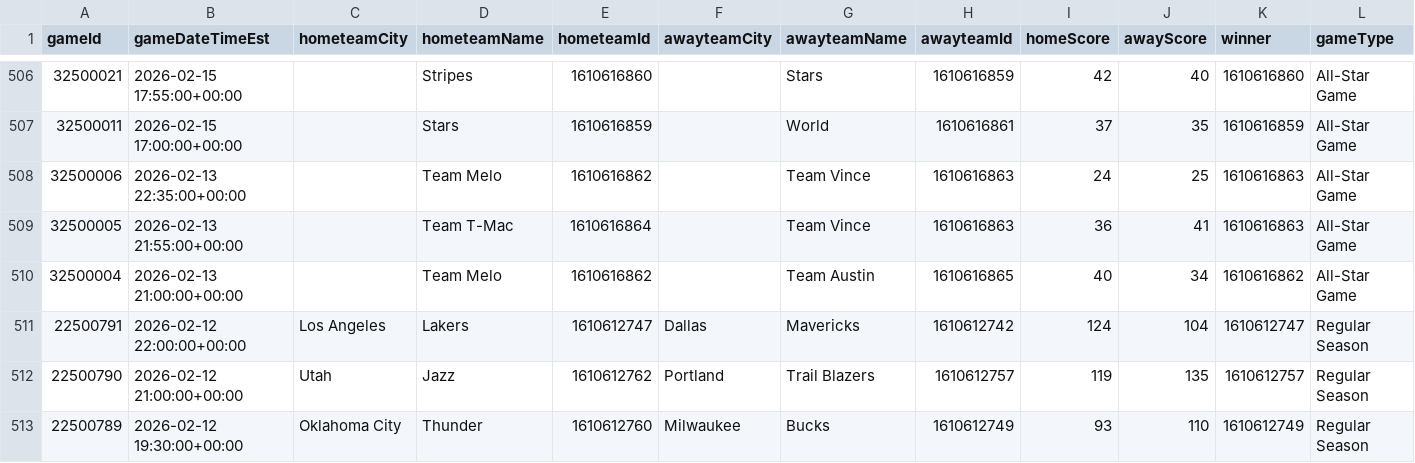
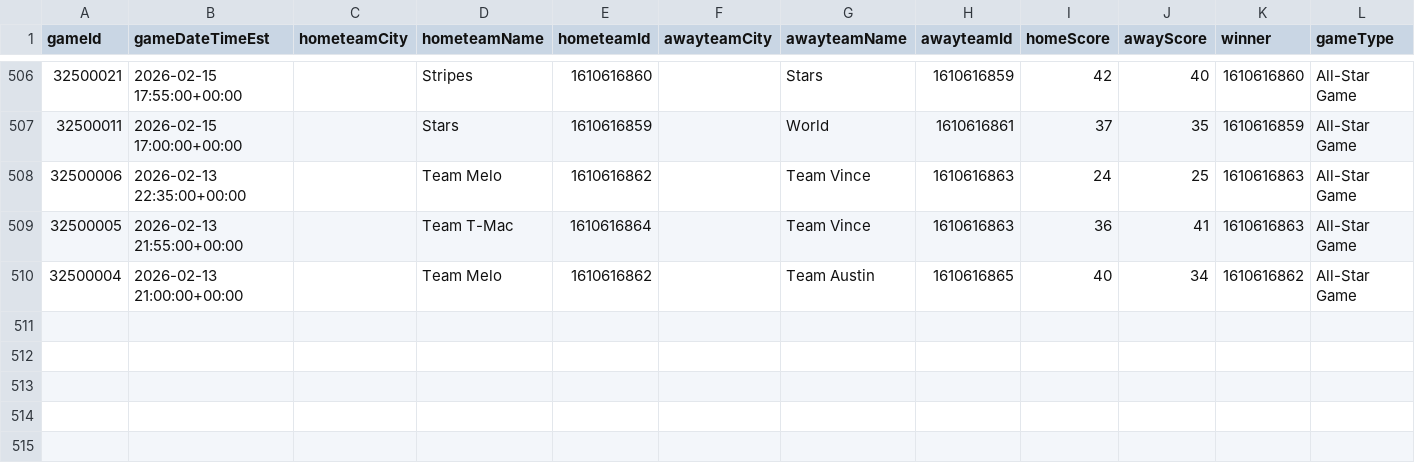
Before and after one commit to mina-p1/Open-Bet, a CSV file: backend/data/box_scores/Games.csv, drawn as a sheet; only a part is shown, gaps mark what is left out; rows hold the shown columns only; the diff names each change by its address in the sheet, - before the commit and + after, or states it on an @@ line.

```diff
--- a/backend/data/box_scores/Games.csv
+++ b/backend/data/box_scores/Games.csv
-row 511: 22500791 | 2026-02-12 22:00:00+00:00 | Los Angeles | Lakers | 1610612747 | Dallas | Mavericks | 1610612742 | 124 | 104 | 1610612747 | Regular Season
-row 512: 22500790 | 2026-02-12 21:00:00+00:00 | Utah | Jazz | 1610612762 | Portland | Trail Blazers | 1610612757 | 119 | 135 | 1610612757 | Regular Season
-row 513: 22500789 | 2026-02-12 19:30:00+00:00 | Oklahoma City | Thunder | 1610612760 | Milwaukee | Bucks | 1610612749 | 93 | 110 | 1610612749 | Regular Season
```
Also changed, not shown: backend/data/box_scores/TeamStatistics.csv, 3 other files.
